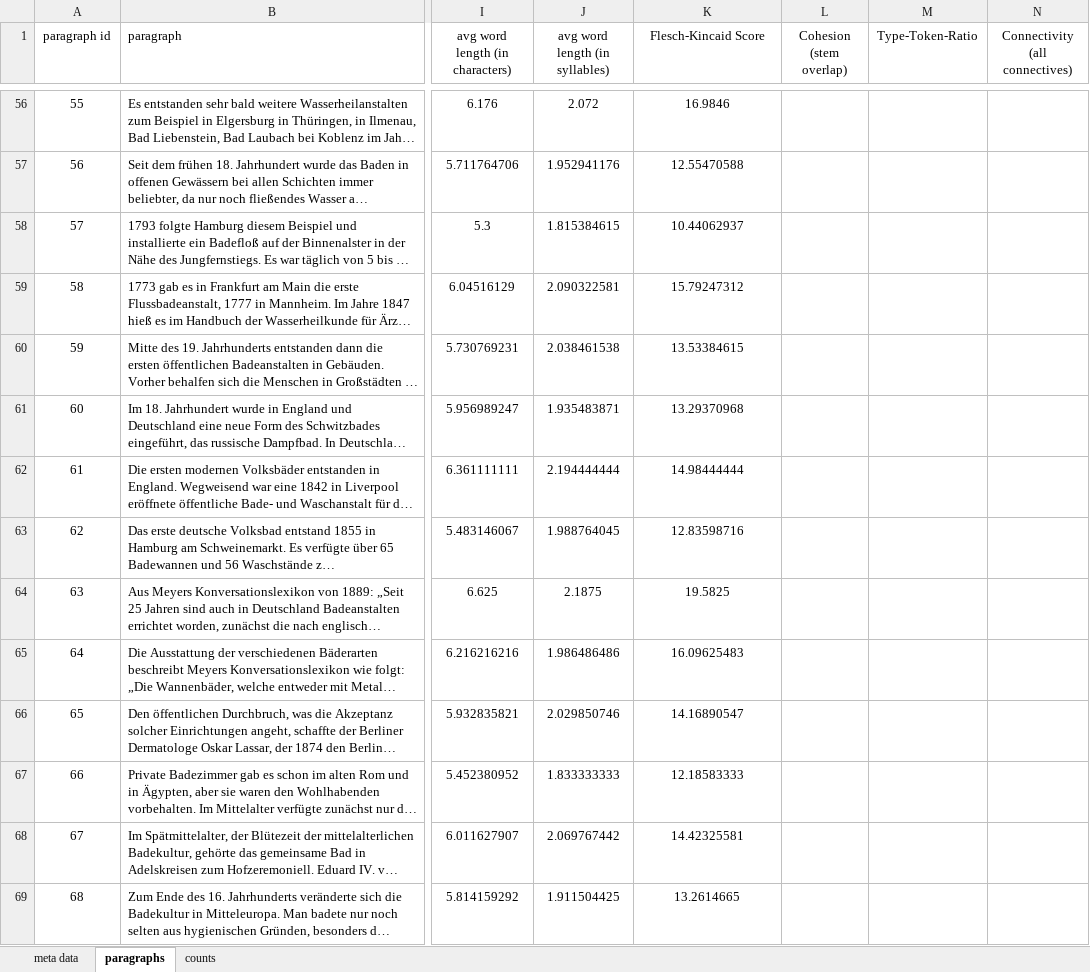
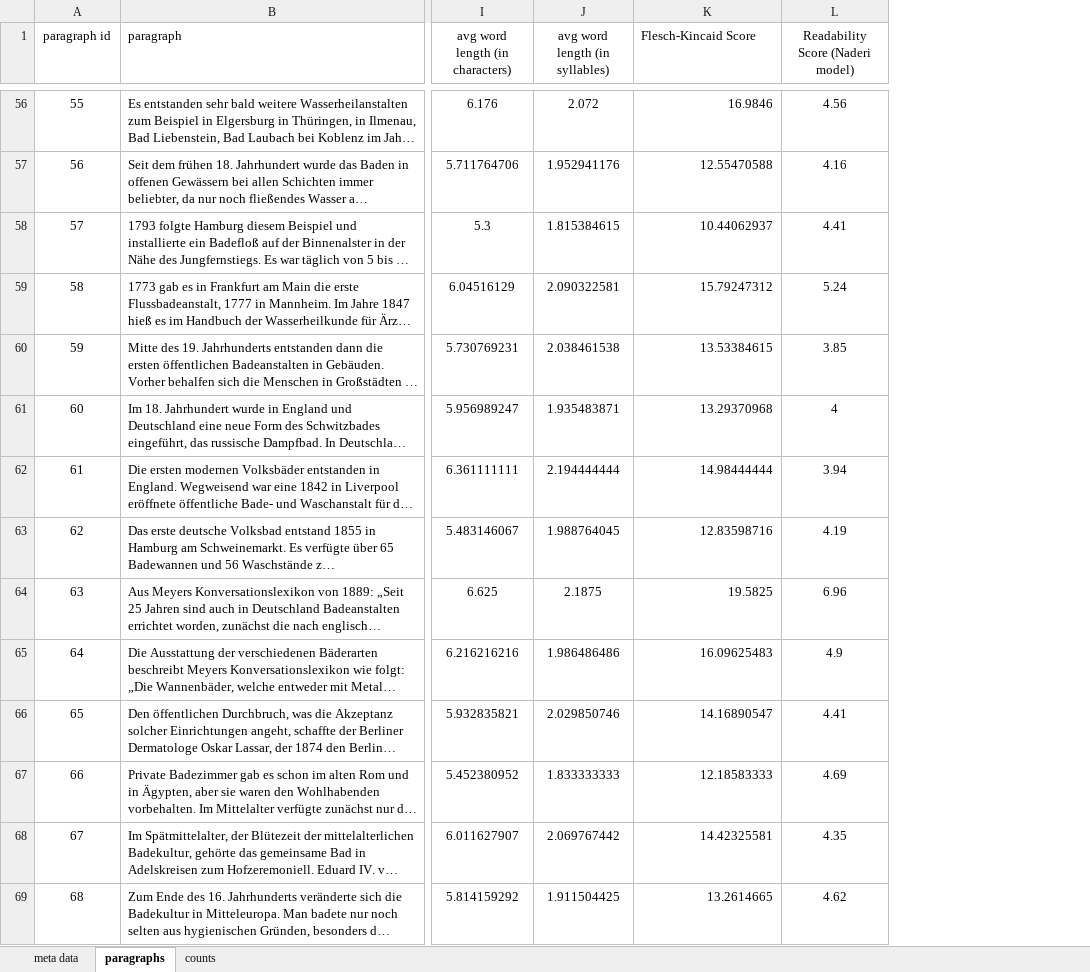
Before and after one commit to malfynnction/bachelor-thesis, an Excel workbook: data.xlsx, sheet paragraphs, drawn as a sheet; only a part is shown, gaps mark what is left out; long unchanged cells end in …; values as stored, in another font and other column widths than the file's, no borders; removed rows and columns are numbered as before the commit, all else as after; the diff covers the shown part only; the diff names each change by its address in the sheet, - before the commit and + after, or states it on an @@ line.

Commit message:
add result of naderi readability model

```diff
--- a/data.xlsx (sheet paragraphs)
+++ b/data.xlsx (sheet paragraphs)
-column L (Cohesion (stem overlap)), empty
-column M (Type-Token-Ratio), empty
-column N (Connectivity (all connectives)), empty
+column L (Readability Score (Naderi model)), rows 56-69: 4.56 | 4.16 | 4.41 | 5.24 | 3.85 | 4 | 3.94 | 4.19 | 6.96 | 4.9 | 4.41 | 4.69 | 4.35 | 4.62
-K1 alignment: center
+K1 alignment: left
-K56:K69 alignment: center
+K56:K69 alignment: right
```
Also changed, not shown: cell formats elsewhere in this sheet.
